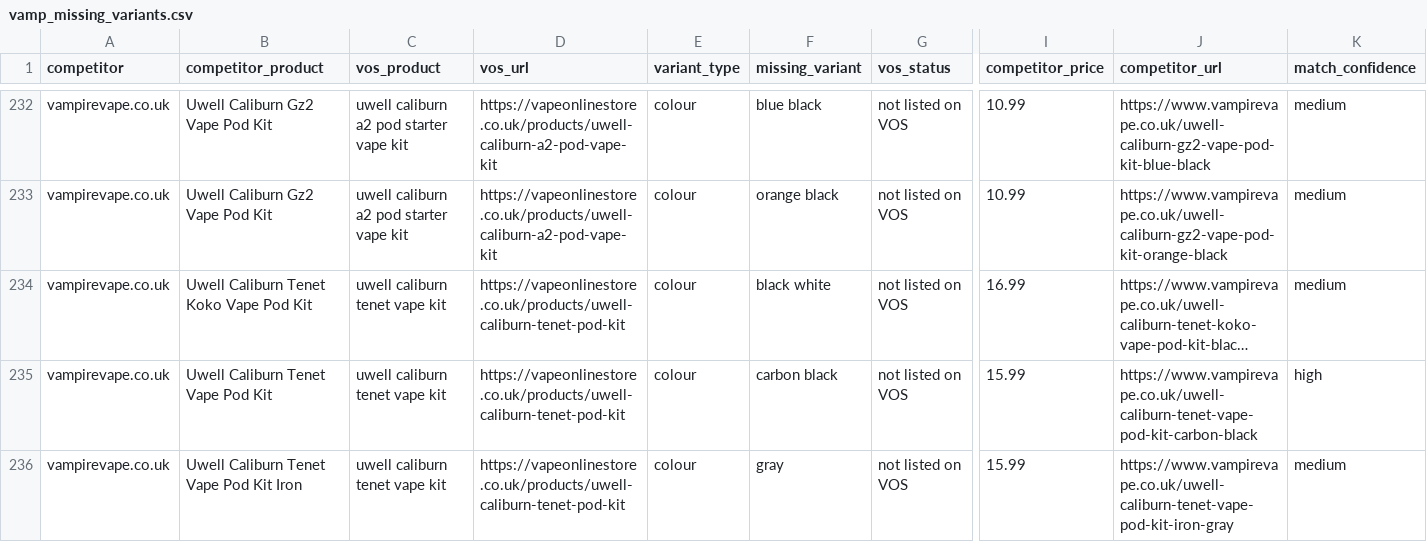
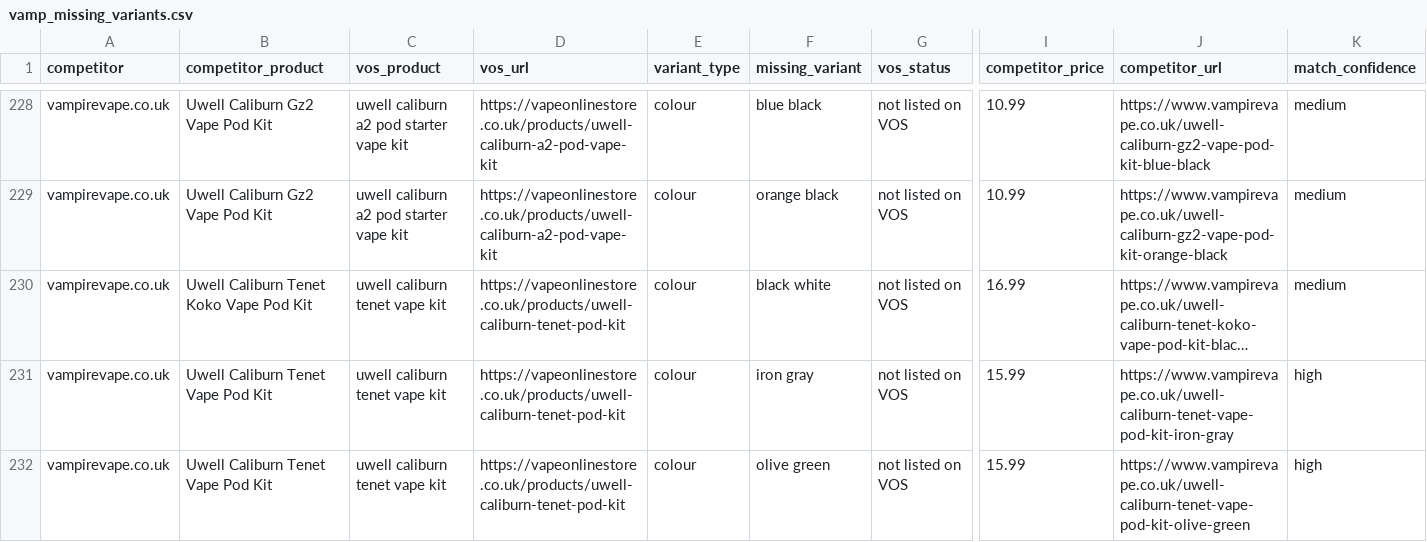
Before and after one commit to vapeonlinestoreuk/Crystal-Prime-Aura-Bar-10000-Puffs, a CSV file: competitor-gap/vamp_missing_variants.csv, drawn as a sheet; only a part is shown, gaps mark what is left out; the shorter side is filled out with more unchanged rows; long unchanged cells end in …; removed rows and columns are numbered as before the commit, all else as after; rows hold the shown columns only; the diff covers the shown part only; the diff names each change by its address in the sheet, - before the commit and + after, or states it on an @@ line.

```diff
--- a/competitor-gap/vamp_missing_variants.csv
+++ b/competitor-gap/vamp_missing_variants.csv
-F231 (missing_variant): carbon black
+F231 (missing_variant): iron gray
-J231 (competitor_url): https://www.vampirevape.co.uk/uwell-caliburn-tenet-vape-pod-kit-carbon-black
+J231 (competitor_url): https://www.vampirevape.co.uk/uwell-caliburn-tenet-vape-pod-kit-iron-gray
-row 236: vampirevape.co.uk | Uwell Caliburn Tenet Vape Pod Kit Iron | uwell caliburn tenet vape kit | https://vapeonlinestore.co.uk/products/uwell-caliburn-tenet-pod-kit | colour | gray | not listed on VOS | 15.99 | https://www.vampirevape.co.uk/uwell-caliburn-tenet-vape-pod-kit-iron-gray | medium
```
Also changed, not shown: 5 removed rows elsewhere in this file, competitor-gap/vamp_matched_products.csv, competitor-gap/vamp_missing_products.csv, 8 other files.
